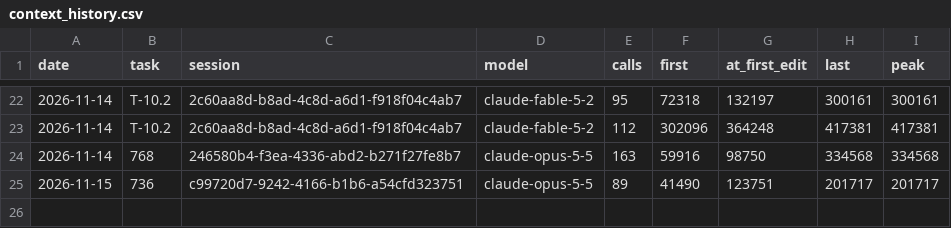
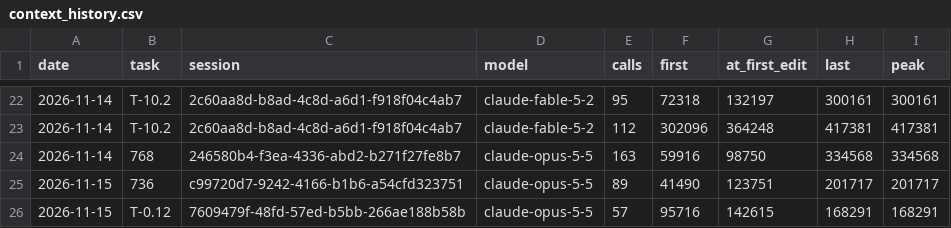
Before and after one commit to Maeximilion/Maex-Voice-Agent, a CSV file: docs/metrics/context_history.csv, drawn as a sheet; only a part is shown, gaps mark what is left out.

```diff
--- a/docs/metrics/context_history.csv
+++ b/docs/metrics/context_history.csv
@@ -25 +25,2 @@ date,task,session,model,calls,first,at_first_edit,last,peak
 2026-11-15,736,c99720d7-9242-4166-b1b6-a54cfd323751,claude-opus-5-5,89,41490,123751,201717,201717
+2026-11-15,T-0.12,7609479f-48fd-57ed-b5bb-266ae188b58b,claude-opus-5-5,57,95716,142615,168291,168291
```
Also changed, not shown: docs/metrics/routing_history.csv, 4 other files.
